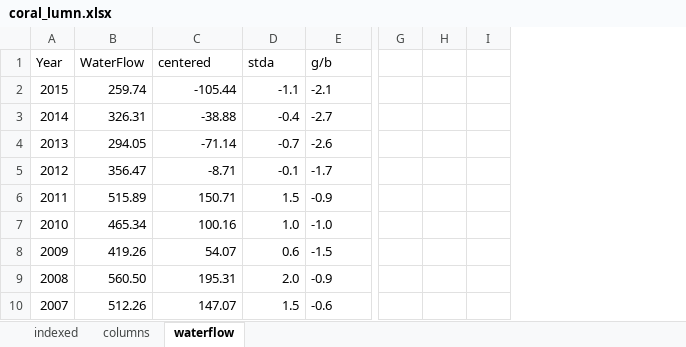
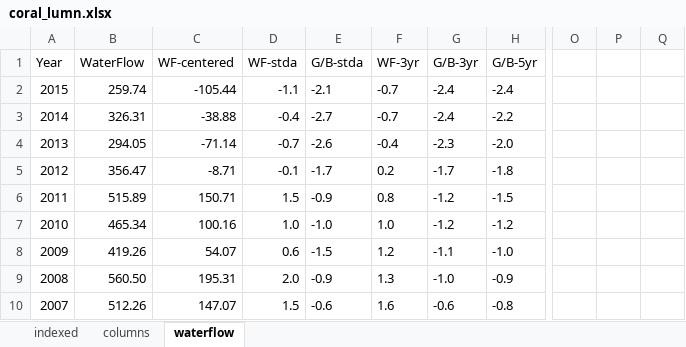
Before and after one commit to luislizcano/Coral-growth-varadero, an Excel workbook: Data_processed/coral_lumn.xlsx, sheet waterflow, drawn as a sheet; only a part is shown, gaps mark what is left out; values as stored, in another font and other column widths than the file's, no borders; charts and pictures not drawn; removed rows and columns are numbered as before the commit, all else as after; the diff names each change by its address in the sheet, - before the commit and + after, or states it on an @@ line.

```diff
--- a/Data_processed/coral_lumn.xlsx (sheet waterflow)
+++ b/Data_processed/coral_lumn.xlsx (sheet waterflow)
+column F (WF-3yr), rows 2-10: -0.7 | -0.7 | -0.4 | 0.2 | 0.8 | 1.0 | 1.2 | 1.3 | 1.6
+column G (G/B-3yr), rows 2-10: -2.4 | -2.4 | -2.3 | -1.7 | -1.2 | -1.2 | -1.1 | -1.0 | -0.6
+column H (G/B-5yr), rows 2-10: -2.4 | -2.2 | -2.0 | -1.8 | -1.5 | -1.2 | -1.0 | -0.9 | -0.8
-column G, empty
-column H, empty
-column I, empty
+column O, empty
+column P, empty
+column Q, empty
-C1: centered
+C1: WF-centered
-D1: stda
+D1: WF-stda
-E1: g/b
+E1: G/B-stda
```
Also changed, not shown: formulas that keep their value, charts or pictures, Data_processed/coral_lumn_monthly.xlsx, Data_processed/env_monthly.xlsx, 46 other files.
